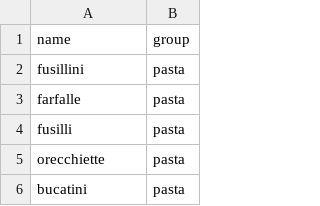
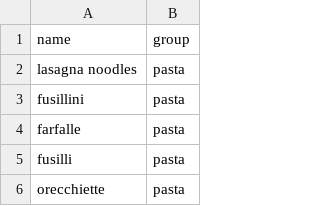
Before and after one commit to andongluis/NLP-P2, a CSV file: csv/pasta_group.csv, drawn as a sheet; only a part is shown; the shorter side is filled out with more unchanged rows.

```diff
--- a/csv/pasta_group.csv
+++ b/csv/pasta_group.csv
@@ -1,2 +1,3 @@
 name,group
+lasagna noodles,pasta
 fusillini,pasta
```
Also changed, not shown: 5 other files.
